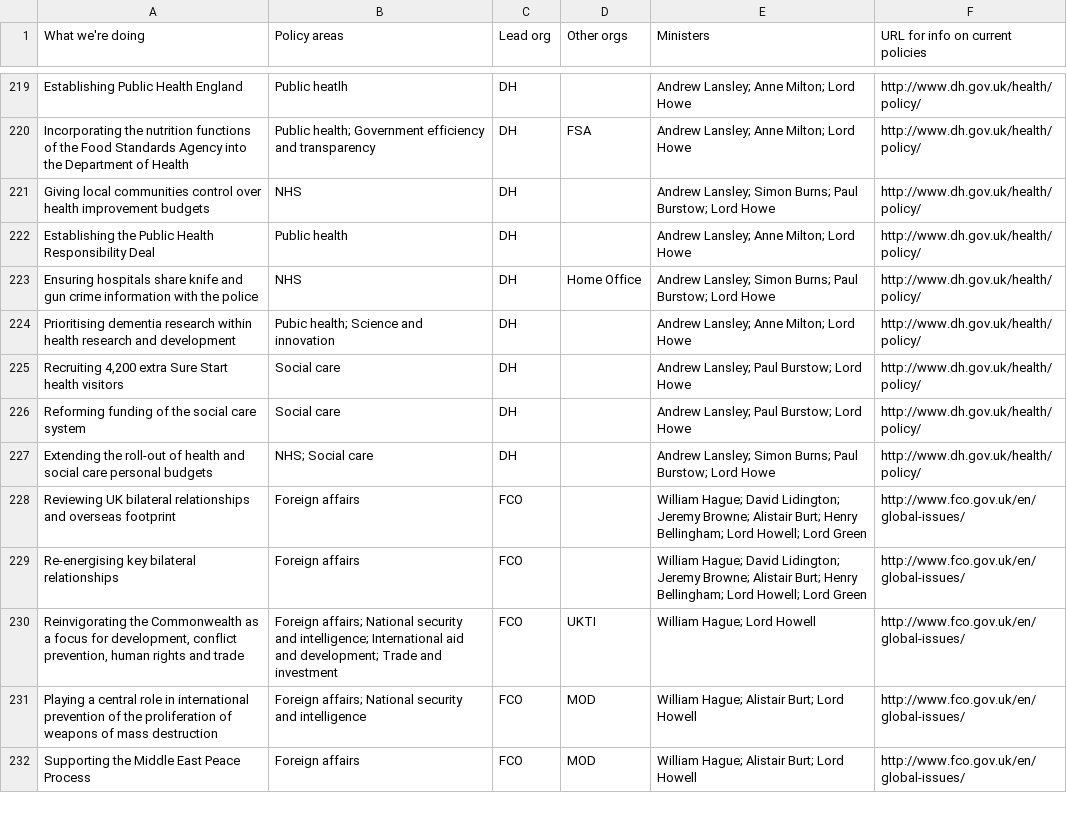
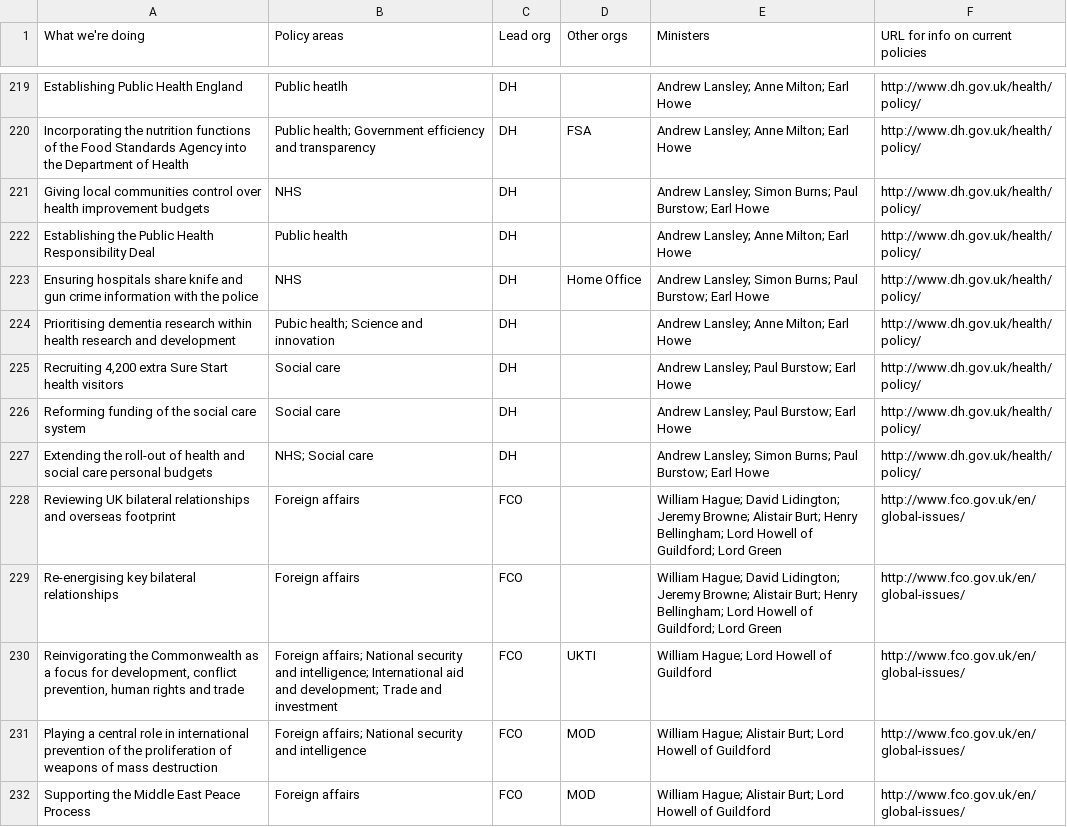
Before and after one commit to alphagov/whitehall, a CSV file: db/policy_stubs.csv, drawn as a sheet; only a part is shown, gaps mark what is left out; the diff covers the shown part only; the diff names each change by its address in the sheet, - before the commit and + after, or states it on an @@ line.

```diff
--- a/db/policy_stubs.csv
+++ b/db/policy_stubs.csv
-E219:E220 (Ministers): Andrew Lansley; Anne Milton; Lord Howe
+E219:E220 (Ministers): Andrew Lansley; Anne Milton; Earl Howe
-E221 (Ministers): …Paul Burstow; Lord Howe
+E221 (Ministers): …Paul Burstow; Earl Howe
-E222 (Ministers): Andrew Lansley; Anne Milton; Lord Howe
+E222 (Ministers): Andrew Lansley; Anne Milton; Earl Howe
-E223 (Ministers): …Paul Burstow; Lord Howe
+E223 (Ministers): …Paul Burstow; Earl Howe
-E224 (Ministers): Andrew Lansley; Anne Milton; Lord Howe
+E224 (Ministers): Andrew Lansley; Anne Milton; Earl Howe
-E225:E226 (Ministers): Andrew Lansley; Paul Burstow; Lord Howe
+E225:E226 (Ministers): Andrew Lansley; Paul Burstow; Earl Howe
-E227 (Ministers): …Paul Burstow; Lord Howe
+E227 (Ministers): …Paul Burstow; Earl Howe
-E228:E229 (Ministers): …Bellingham; Lord Howell; Lord Green
+E228:E229 (Ministers): …Bellingham; Lord Howell of Guildford; Lord Green
-E230 (Ministers): William Hague; Lord Howell
+E230 (Ministers): William Hague; Lord Howell of Guildford
-E231:E232 (Ministers): …Lord Howell
+E231:E232 (Ministers): …Lord Howell of Guildford
```
Also changed, not shown: 125 edited cells elsewhere in this file, 1 other file.
